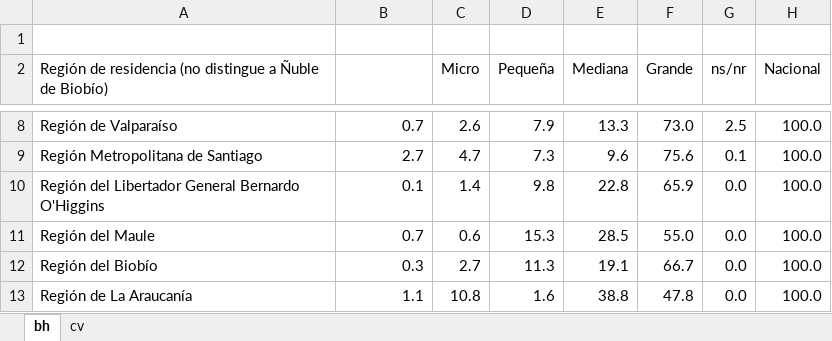
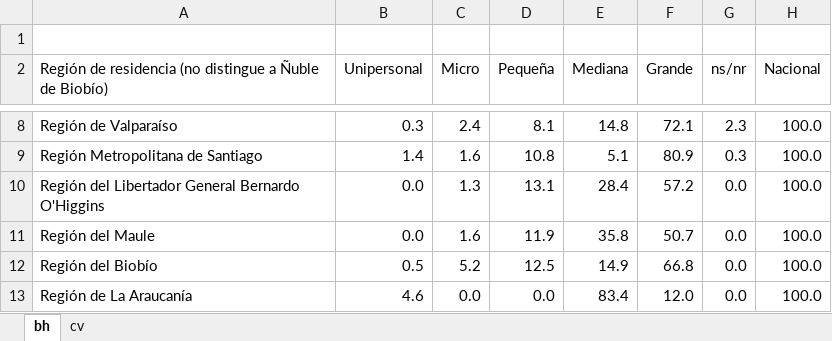
Before and after one commit to igutierrezm/OLN-ISN, an Excel workbook: data/tabla 02-04.xlsx, sheet bh, drawn as a sheet; only a part is shown, gaps mark what is left out; values as stored, in another font and other column widths than the file's, no borders; the diff covers the shown part only; the diff names each change by its address in the sheet, - before the commit and + after, or states it on an @@ line.

```diff
--- a/data/tabla 02-04.xlsx (sheet bh)
+++ b/data/tabla 02-04.xlsx (sheet bh)
-B2: (empty)
+B2: Unipersonal
-B8 (Unipersonal): 0.7
+B8 (Unipersonal): 0.3
-C8 (Micro): 2.6
+C8 (Micro): 2.4
-D8 (Pequeña): 7.9
+D8 (Pequeña): 8.1
-E8 (Mediana): 13.3
+E8 (Mediana): 14.8
-F8 (Grande): 73.0
+F8 (Grande): 72.1
-G8 (ns/nr): 2.5
+G8 (ns/nr): 2.3
-B9 (Unipersonal): 2.7
+B9 (Unipersonal): 1.4
-C9 (Micro): 4.7
+C9 (Micro): 1.6
-D9 (Pequeña): 7.3
+D9 (Pequeña): 10.8
-E9 (Mediana): 9.6
+E9 (Mediana): 5.1
-F9 (Grande): 75.6
+F9 (Grande): 80.9
-G9 (ns/nr): 0.1
+G9 (ns/nr): 0.3
-B10 (Unipersonal): 0.1
+B10 (Unipersonal): 0.0
-C10 (Micro): 1.4
+C10 (Micro): 1.3
-D10 (Pequeña): 9.8
+D10 (Pequeña): 13.1
-E10 (Mediana): 22.8
+E10 (Mediana): 28.4
-F10 (Grande): 65.9
+F10 (Grande): 57.2
-B11 (Unipersonal): 0.7
+B11 (Unipersonal): 0.0
-C11 (Micro): 0.6
+C11 (Micro): 1.6
-D11 (Pequeña): 15.3
+D11 (Pequeña): 11.9
-E11 (Mediana): 28.5
+E11 (Mediana): 35.8
-F11 (Grande): 55.0
+F11 (Grande): 50.7
-B12 (Unipersonal): 0.3
+B12 (Unipersonal): 0.5
-C12 (Micro): 2.7
+C12 (Micro): 5.2
-D12 (Pequeña): 11.3
+D12 (Pequeña): 12.5
-E12 (Mediana): 19.1
+E12 (Mediana): 14.9
-F12 (Grande): 66.7
+F12 (Grande): 66.8
-B13 (Unipersonal): 1.1
+B13 (Unipersonal): 4.6
-C13 (Micro): 10.8
+C13 (Micro): 0.0
-D13 (Pequeña): 1.6
+D13 (Pequeña): 0.0
-E13 (Mediana): 38.8
+E13 (Mediana): 83.4
-F13 (Grande): 47.8
+F13 (Grande): 12.0
```
Also changed, not shown: 48 edited cells elsewhere in this sheet, sheet cv, data/tabla 03-01.xlsx, data/tabla 05-04.xlsx, 47 other files.
